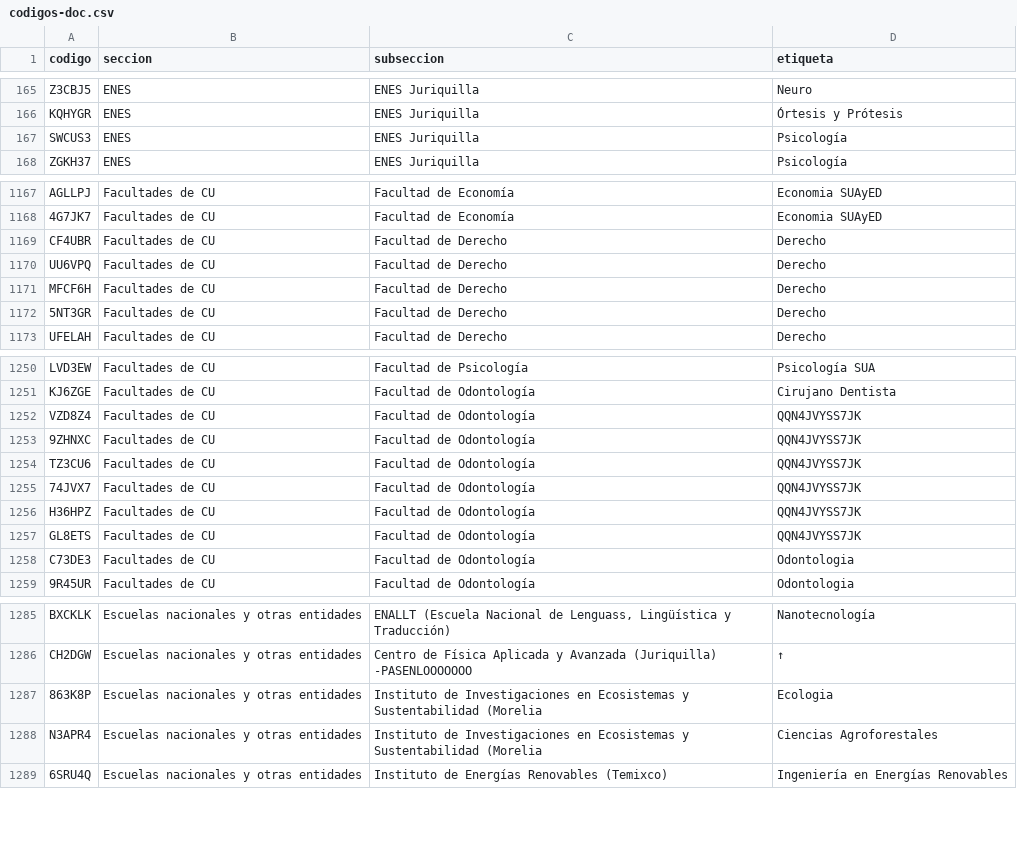
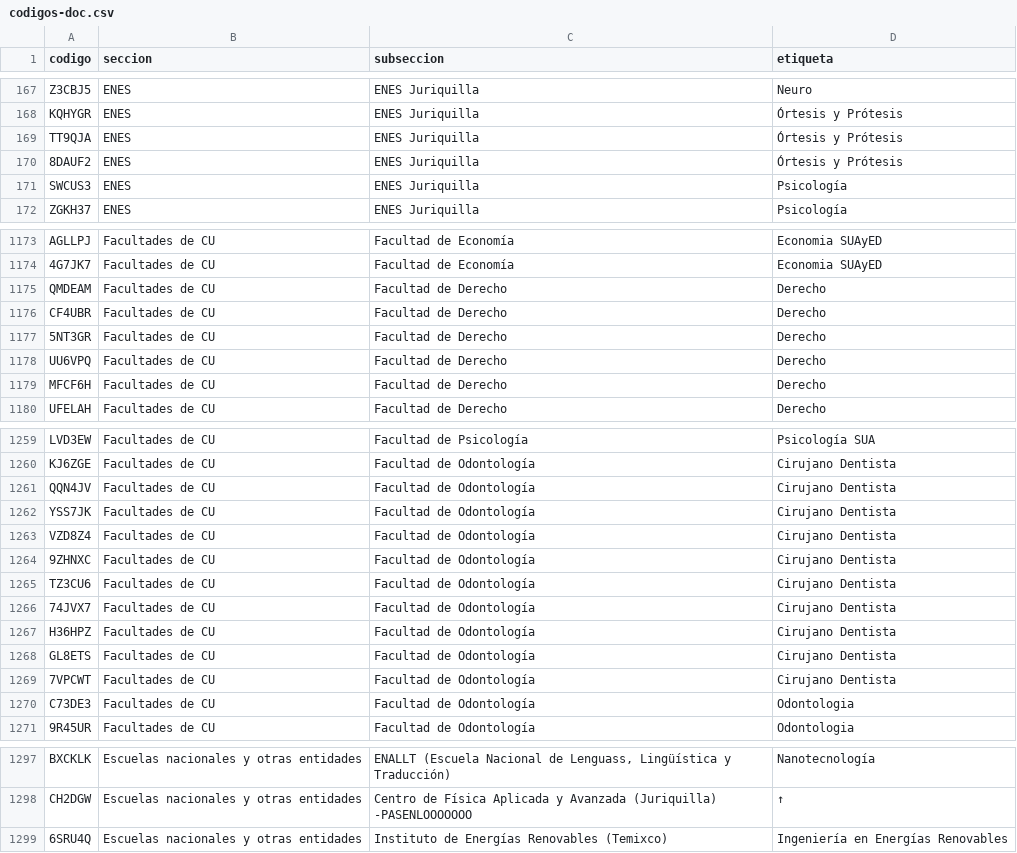
Before and after one commit to chequezeki/espacio-unam-codigos, a CSV file: datos/codigos-doc.csv, drawn as a sheet; only a part is shown, gaps mark what is left out; the diff covers the shown part only.

```diff
--- a/datos/codigos-doc.csv
+++ b/datos/codigos-doc.csv
@@ -166,2 +168,4 @@ Z3CBJ5,ENES,ENES Juriquilla,Neuro
 KQHYGR,ENES,ENES Juriquilla,Órtesis y Prótesis
+TT9QJA,ENES,ENES Juriquilla,Órtesis y Prótesis
+8DAUF2,ENES,ENES Juriquilla,Órtesis y Prótesis
 SWCUS3,ENES,ENES Juriquilla,Psicología
@@ -1168,6 +1174,7 @@ AGLLPJ,Facultades de CU,Facultad de Economía,Economia SUAyED
 4G7JK7,Facultades de CU,Facultad de Economía,Economia SUAyED
+QMDEAM,Facultades de CU,Facultad de Derecho,Derecho
 CF4UBR,Facultades de CU,Facultad de Derecho,Derecho
+5NT3GR,Facultades de CU,Facultad de Derecho,Derecho
 UU6VPQ,Facultades de CU,Facultad de Derecho,Derecho
 MFCF6H,Facultades de CU,Facultad de Derecho,Derecho
-5NT3GR,Facultades de CU,Facultad de Derecho,Derecho
 UFELAH,Facultades de CU,Facultad de Derecho,Derecho
@@ -1251,8 +1260,11 @@ LVD3EW,Facultades de CU,Facultad de Psicología,Psicología SUA
 KJ6ZGE,Facultades de CU,Facultad de Odontología,Cirujano Dentista
-VZD8Z4,Facultades de CU,Facultad de Odontología,QQN4JVYSS7JK
-9ZHNXC,Facultades de CU,Facultad de Odontología,QQN4JVYSS7JK
-TZ3CU6,Facultades de CU,Facultad de Odontología,QQN4JVYSS7JK
-74JVX7,Facultades de CU,Facultad de Odontología,QQN4JVYSS7JK
-H36HPZ,Facultades de CU,Facultad de Odontología,QQN4JVYSS7JK
-GL8ETS,Facultades de CU,Facultad de Odontología,QQN4JVYSS7JK
+QQN4JV,Facultades de CU,Facultad de Odontología,Cirujano Dentista
+YSS7JK,Facultades de CU,Facultad de Odontología,Cirujano Dentista
+VZD8Z4,Facultades de CU,Facultad de Odontología,Cirujano Dentista
+9ZHNXC,Facultades de CU,Facultad de Odontología,Cirujano Dentista
+TZ3CU6,Facultades de CU,Facultad de Odontología,Cirujano Dentista
+74JVX7,Facultades de CU,Facultad de Odontología,Cirujano Dentista
+H36HPZ,Facultades de CU,Facultad de Odontología,Cirujano Dentista
+GL8ETS,Facultades de CU,Facultad de Odontología,Cirujano Dentista
+7VPCWT,Facultades de CU,Facultad de Odontología,Cirujano Dentista
 C73DE3,Facultades de CU,Facultad de Odontología,Odontologia
@@ -1286,4 +1298,2 @@ BXCKLK,Escuelas nacionales y otras entidades,"ENALLT (Escuela Nacional de Lengua
 CH2DGW,Escuelas nacionales y otras entidades,Centro de Física Aplicada y Avanzada (Juriquilla) -PASENLOOOOOOO,↑
-863K8P,Escuelas nacionales y otras entidades,Instituto de Investigaciones en Ecosistemas y Sustentabilidad (Morelia,Ecologia
-N3APR4,Escuelas nacionales y otras entidades,Instituto de Investigaciones en Ecosistemas y Sustentabilidad (Morelia,Ciencias Agroforestales
 6SRU4Q,Escuelas nacionales y otras entidades,Instituto de Energías Renovables (Temixco),Ingeniería en Energías Renovables
```
Also changed, not shown: 25 added rows, 5 removed rows and 2 edited cells elsewhere in this file, 15 other files.
